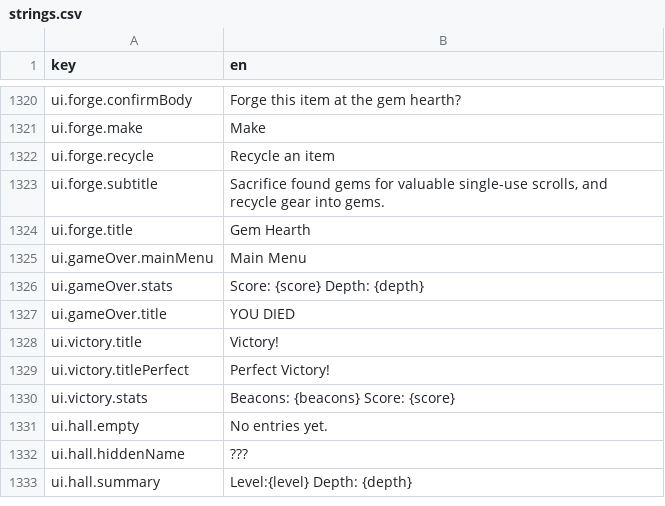
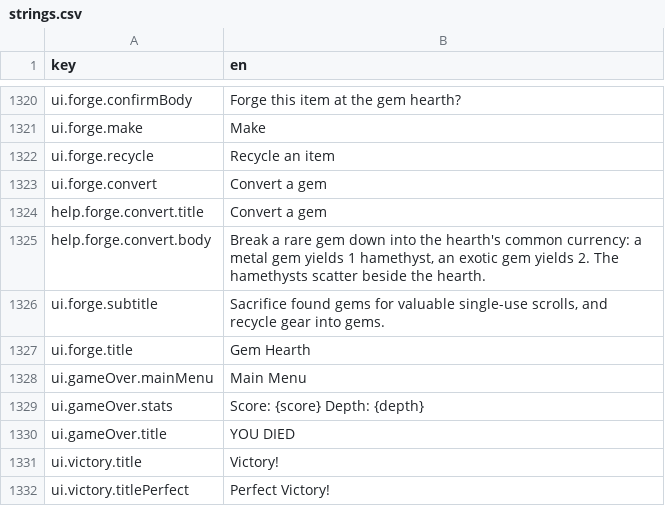
Before and after one commit to bjsp123/rl2, a CSV file: assets/data/strings.csv, drawn as a sheet; only a part is shown, gaps mark what is left out; the shorter side is filled out with more unchanged rows; the diff names each change by its address in the sheet, - before the commit and + after, or states it on an @@ line.

Commit message:
Balance batch: SPECIAL_GEM 75% hamethyst, forge gem-convert button, depth-scaled mob population, pear fade-out, scroll recipe retiers, blast-through-walls fix, firemouse rarity, confirm-dialog wrap

```diff
--- a/assets/data/strings.csv
+++ b/assets/data/strings.csv
+row 1323: ui.forge.convert | Convert a gem
+row 1324: help.forge.convert.title | Convert a gem
+row 1325: help.forge.convert.body | Break a rare gem down into the hearth's common currency: a metal gem yields 1 hamethyst, an exotic gem yields 2. The hamethysts scatter beside the hearth.
```
Also changed, not shown: assets/data/config.csv, assets/data/items.csv, 13 other files.
